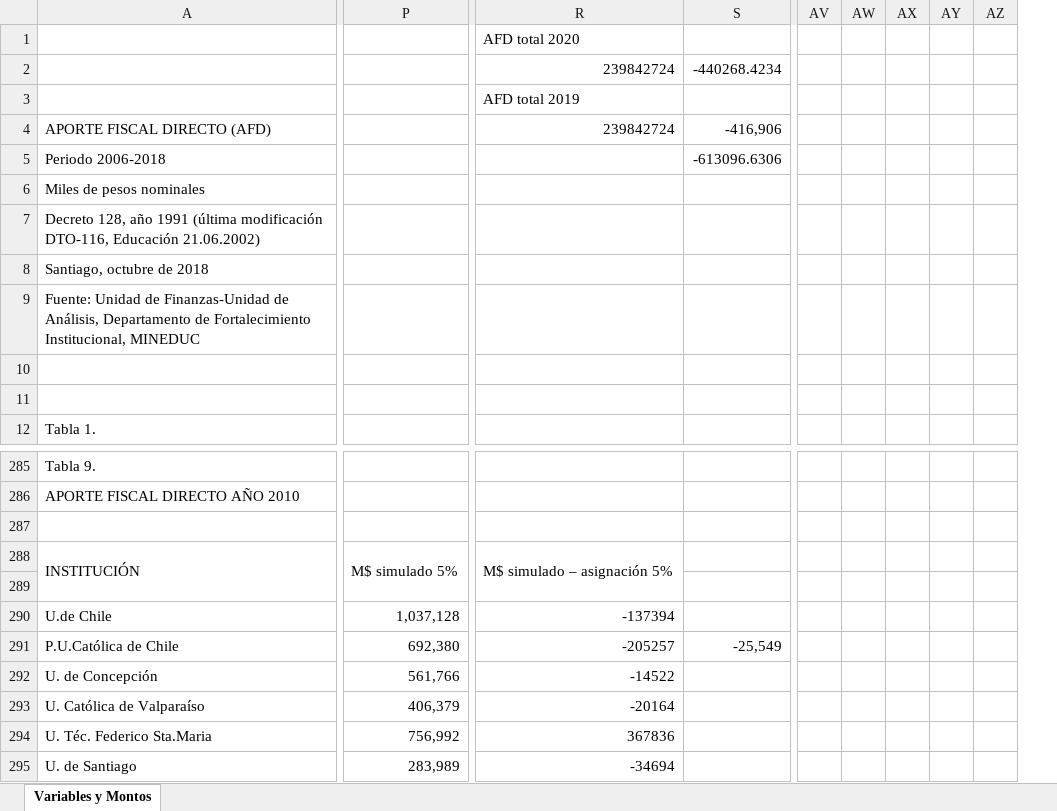
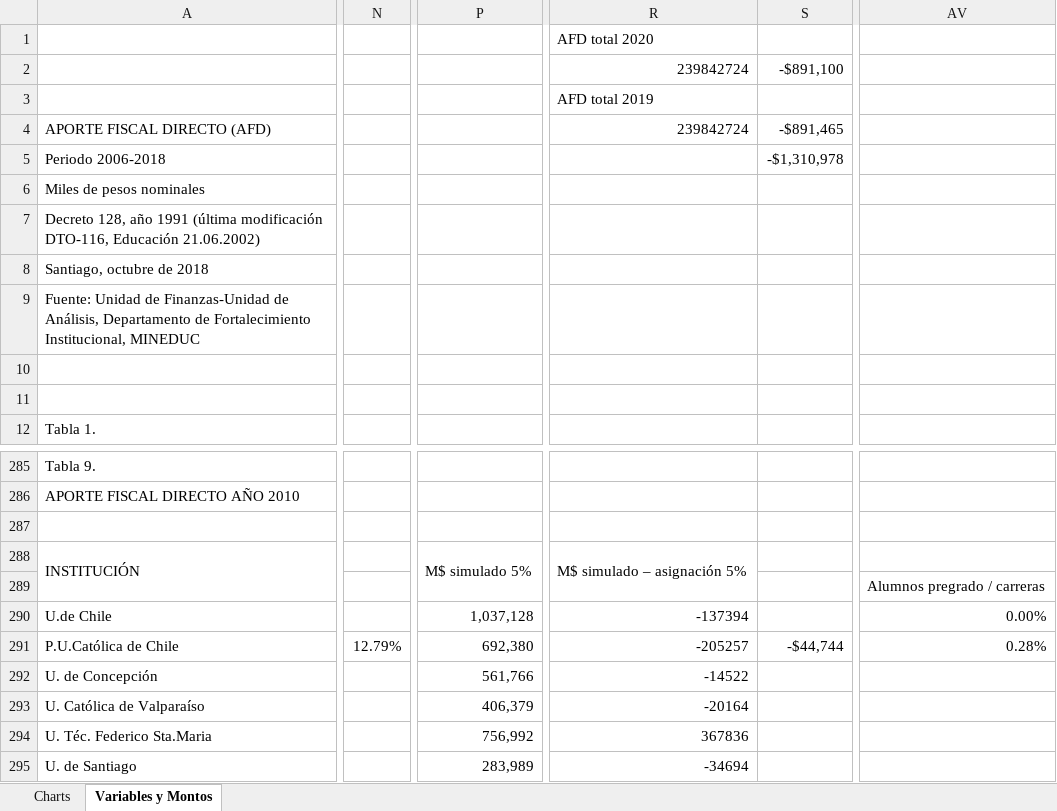
Before and after one commit to regislachaume/afd, an Excel workbook: src/tabla-afd.xlsx, sheet Variables y Montos, drawn as a sheet; only a part is shown, gaps mark what is left out; values as stored, in another font and other column widths than the file's, no cell formats; charts and pictures not drawn; removed rows and columns are numbered as before the commit, all else as after; the diff covers the shown part only; the diff names each change by its address in the sheet, - before the commit and + after, or states it on an @@ line.

```diff
--- a/src/tabla-afd.xlsx (sheet Variables y Montos)
+++ b/src/tabla-afd.xlsx (sheet Variables y Montos)
+sheet tab: Charts
+column N, row 291: 12.79%
-column P, rows 288-295: M$ simulado 5% |  | 1,037,128 | 692,380 | 561,766 | 406,379 | 756,992 | 283,989
+column P, rows 288-295: M$ simulado 5% |  | 1,037,128 | 692,380 | 561,766 | 406,379 | 756,992 | 283,989
-column R, rows 1-4: AFD total 2020 | 239842724 | AFD total 2019 | 239842724; rows 288-295: M$ simulado – asignación 5% |  | -137394 | -205257 | -14522 | -20164 | 367836 | -34694
-column S, rows 2-5: -440268.4234 |  | -416,906 | -613096.6306; row 291: -25,549
+column R, rows 1-4: AFD total 2020 | 239842724 | AFD total 2019 | 239842724; rows 288-295: M$ simulado – asignación 5% |  | -137394 | -205257 | -14522 | -20164 | 367836 | -34694
+column S, rows 2-5: -$891,100 |  | -$891,465 | -$1,310,978; row 291: -$44,744
-column AV, empty
-column AW, empty
-column AX, empty
-column AY, empty
-column AZ, empty
+column AV, rows 289-291: Alumnos pregrado / carreras | 0.00% | 0.28%
```
Also changed, not shown: 36 added columns, 1 removed column, 899 edited cells and merged cells elsewhere in this sheet, cell formats, charts or pictures.
